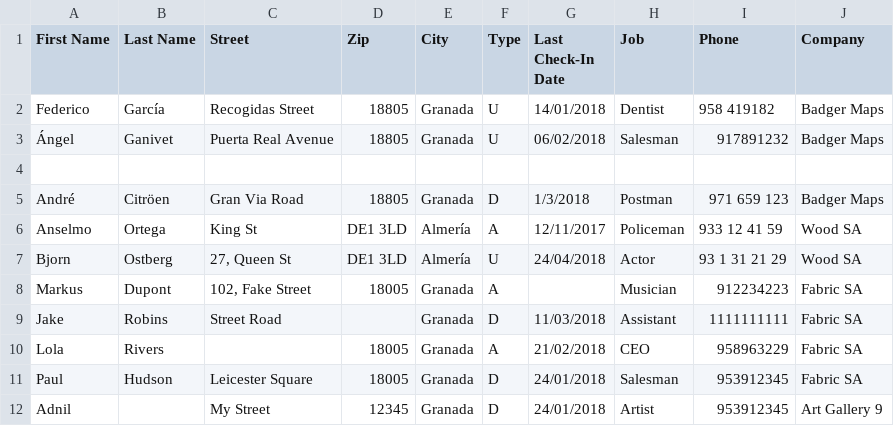
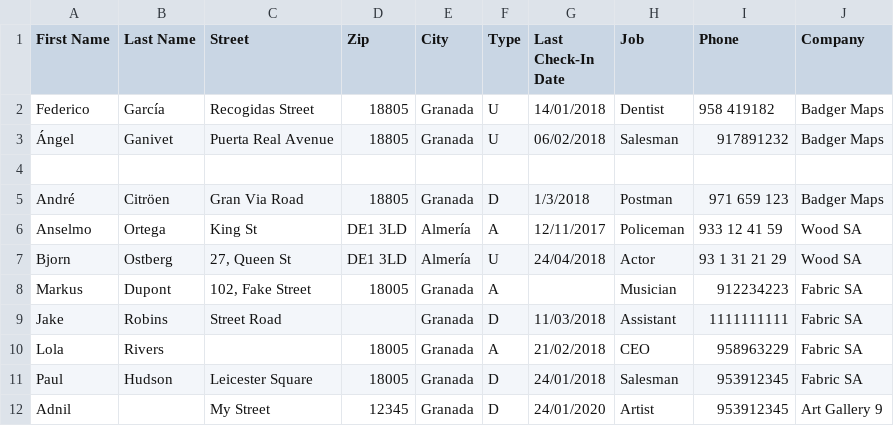
Before and after one commit to OscarLM32/ZenZorrito-Assessment-Test, a CSV file: ZenZorrito Assessment/data/data1.csv, drawn as a sheet.

Commit message:
Get latest check in date implentation
Need to search a way to combine all the repeated code

```diff
--- a/ZenZorrito Assessment/data/data1.csv
+++ b/ZenZorrito Assessment/data/data1.csv
@@ -11,2 +11,2 @@ Lola,Rivers,,18005,Granada,A,21/02/2018,CEO,958963229,Fabric SA
 Paul,Hudson,Leicester Square,18005,Granada,D,24/01/2018,Salesman,953912345,Fabric SA
-Adnil,,My Street,12345,Granada,D,24/01/2018,Artist,953912345,Art Gallery 9
+Adnil,,My Street,12345,Granada,D,24/01/2020,Artist,953912345,Art Gallery 9
```
Also changed, not shown: 3 other files.
